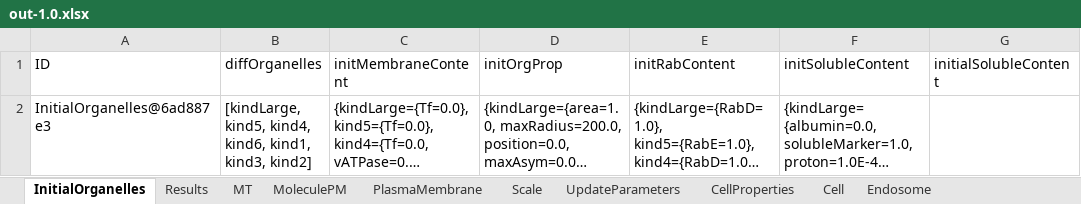
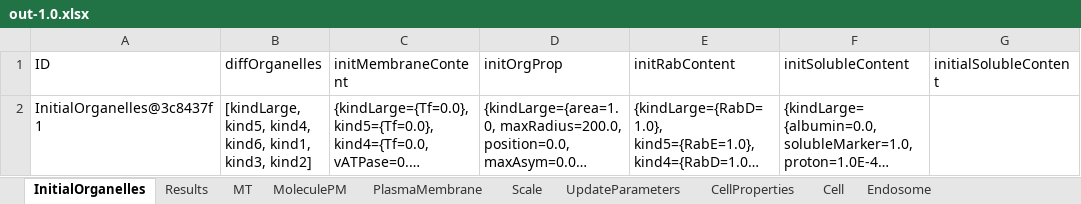
Before and after one commit to ihem-institute/immunity, an Excel workbook: out-1.0.xlsx, sheet InitialOrganelles, drawn as a sheet; long unchanged cells end in …; values as stored, in another font and other column widths than the file's, no borders; the diff names each change by its address in the sheet, - before the commit and + after, or states it on an @@ line.

```diff
--- a/out-1.0.xlsx (sheet InitialOrganelles)
+++ b/out-1.0.xlsx (sheet InitialOrganelles)
-A2 (ID): InitialOrganelles@6ad887e3
+A2 (ID): InitialOrganelles@3c8437f1
```
Also changed, not shown: sheet Endosome, sheet MoleculePM, sheet MT, sheet Results, sheet UpdateParameters, sheet Cell, 3 more sheets, 3 other files.
